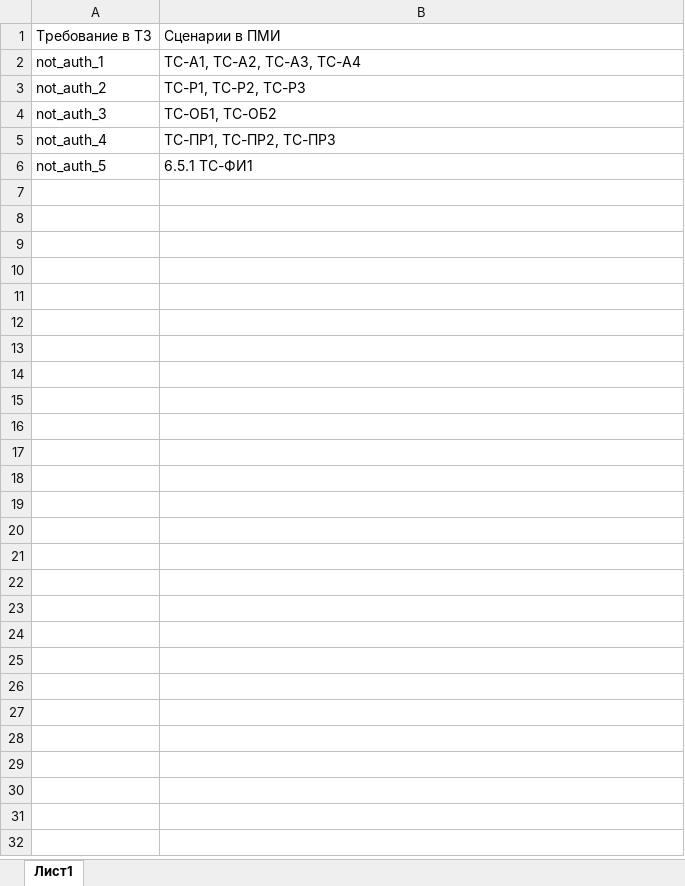
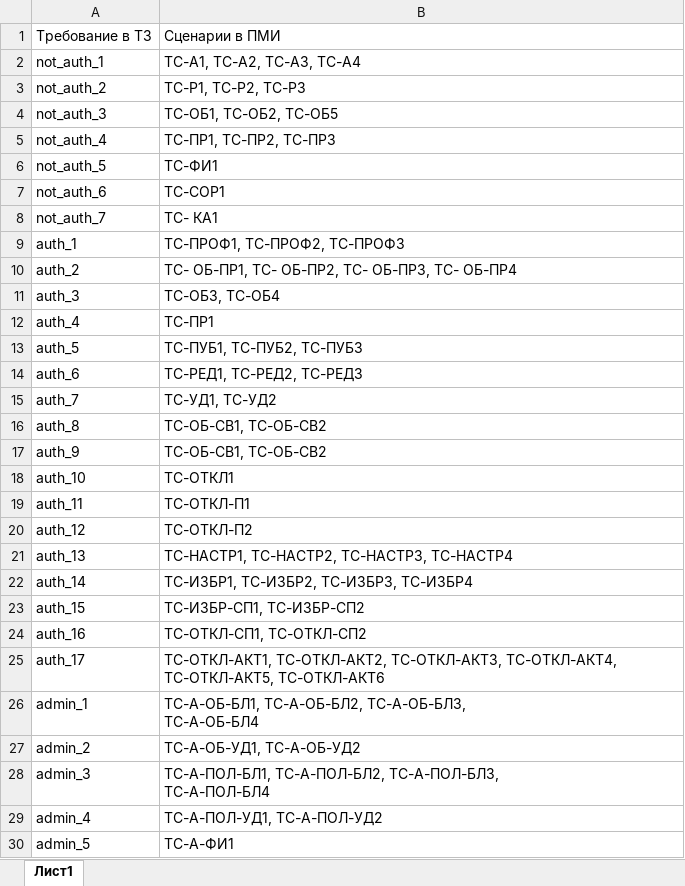
Before and after one commit to IgorPustylnik/TP-9.1, an Excel workbook: documentation/acceptance/Tracing.xlsx, sheet Лист1, drawn as a sheet; values as stored, in another font and other column widths than the file's, no borders; ↵ is a line break in a cell; the diff names each change by its address in the sheet, - before the commit and + after, or states it on an @@ line.

Commit message:
[DOM-304] add all acceptance scenarios skeleton and there tracing to ts

```diff
--- a/documentation/acceptance/Tracing.xlsx (sheet Лист1)
+++ b/documentation/acceptance/Tracing.xlsx (sheet Лист1)
-B4: ТС-ОБ1, ТС-ОБ2
+B4: ТС-ОБ1, ТС-ОБ2, ТС-ОБ5
-B6: 6.5.1 ТС-ФИ1
+B6: ТС-ФИ1
+row 7: not_auth_6 | ТС-СОР1
+row 8: not_auth_7 | ТС- КА1
+row 9: auth_1 | ТС-ПРОФ1, ТС-ПРОФ2, ТС-ПРОФ3
+row 10: auth_2 | ТС- ОБ-ПР1, ТС- ОБ-ПР2, ТС- ОБ-ПР3, ТС- ОБ-ПР4
+row 11: auth_3 | ТС-ОБ3, ТС-ОБ4
+row 12: auth_4 | ТС-ПР1
+row 13: auth_5 | ТС-ПУБ1, ТС-ПУБ2, ТС-ПУБ3
+row 14: auth_6 | ТС-РЕД1, ТС-РЕД2, ТС-РЕД3
+row 15: auth_7 | ТС-УД1, ТС-УД2
+row 16: auth_8 | ТС-ОБ-СВ1, ТС-ОБ-СВ2
+row 17: auth_9 | ТС-ОБ-СВ1, ТС-ОБ-СВ2
+row 18: auth_10 | ТС-ОТКЛ1
+row 19: auth_11 | ТС-ОТКЛ-П1
+row 20: auth_12 | ТС-ОТКЛ-П2
+row 21: auth_13 | ТС-НАСТР1, ТС-НАСТР2, ТС-НАСТР3, ТС-НАСТР4
+row 22: auth_14 | ТС-ИЗБР1, ТС-ИЗБР2, ТС-ИЗБР3, ТС-ИЗБР4
+row 23: auth_15 | ТС-ИЗБР-СП1, ТС-ИЗБР-СП2
+row 24: auth_16 | ТС-ОТКЛ-СП1, ТС-ОТКЛ-СП2
+row 25: auth_17 | ТС-ОТКЛ-АКТ1, ТС-ОТКЛ-АКТ2, ТС-ОТКЛ-АКТ3, ТС-ОТКЛ-АКТ4, ТС-ОТКЛ-АКТ5, ТС-ОТКЛ-АКТ6
+row 26: admin_1 | ТС-А-ОБ-БЛ1, ТС-А-ОБ-БЛ2, ТС-А-ОБ-БЛ3, ↵ ТС-А-ОБ-БЛ4
+row 27: admin_2 | ТС-А-ОБ-УД1, ТС-А-ОБ-УД2
+row 28: admin_3 | ТС-А-ПОЛ-БЛ1, ТС-А-ПОЛ-БЛ2, ТС-А-ПОЛ-БЛ3, ↵ ТС-А-ПОЛ-БЛ4
+row 29: admin_4 | ТС-А-ПОЛ-УД1, ТС-А-ПОЛ-УД2
+row 30: admin_5 | ТС-А-ФИ1
```
Also changed, not shown: 2 other files.
